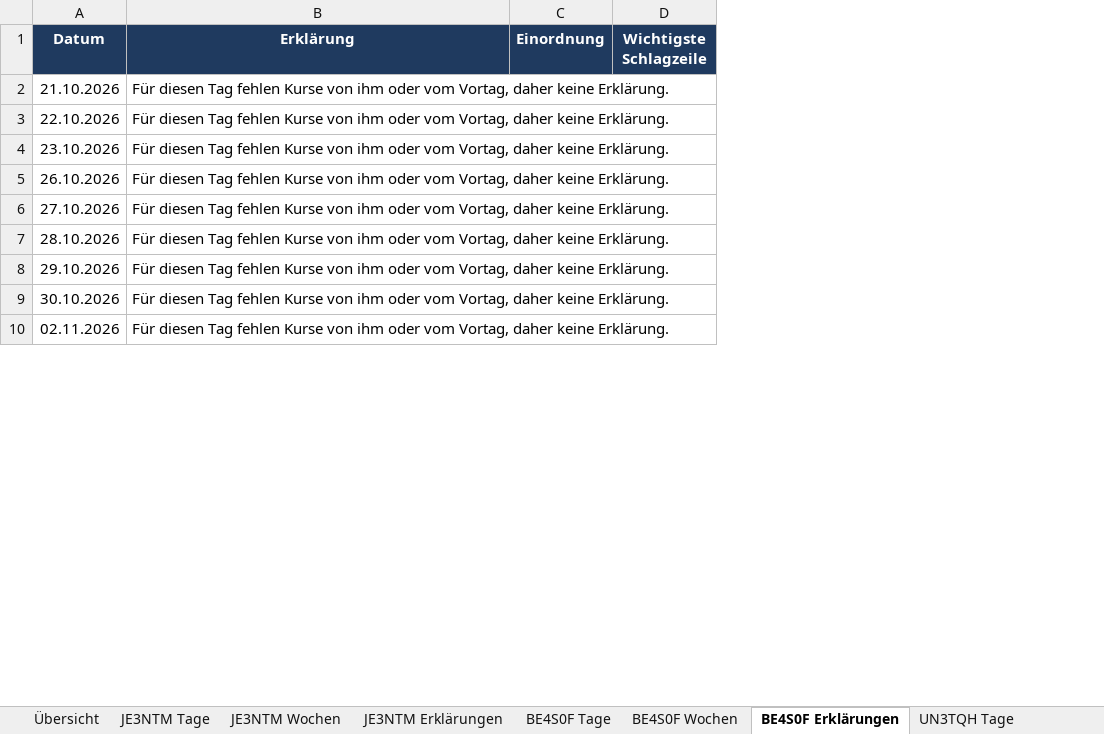
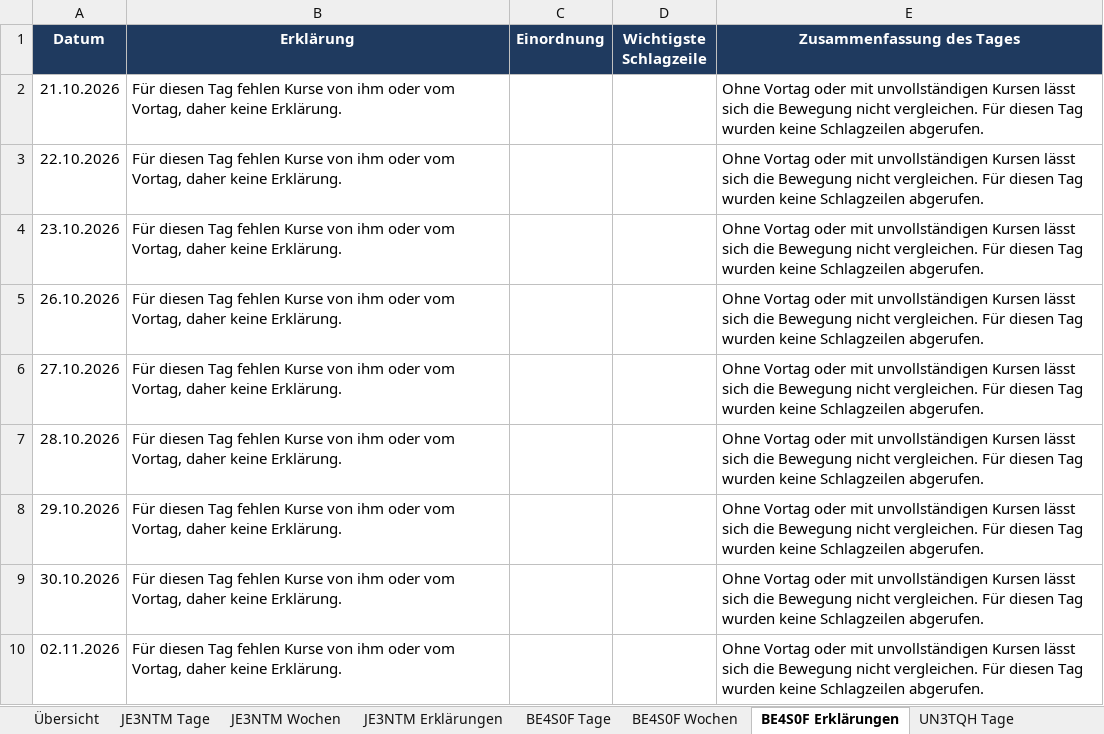
Before and after one commit to babraler/zertifikats-tracker-, an Excel workbook: ausgabe/kurse.xlsx, sheet BE4S0F Erklärungen, drawn as a sheet; only a part is shown; values as stored, in another font and other column widths than the file's, no borders; the diff names each change by its address in the sheet, - before the commit and + after, or states it on an @@ line.

```diff
--- a/ausgabe/kurse.xlsx (sheet BE4S0F Erklärungen)
+++ b/ausgabe/kurse.xlsx (sheet BE4S0F Erklärungen)
+column E (Zusammenfassung des Tages), rows 2-10: all Ohne Vortag oder mit unvollständigen Kursen lässt sich die Bewegung nicht vergleichen. Für diesen Tag wurden keine Schlagzeilen abgerufen.
```
Also changed, not shown: sheet UN3TQH Erklärungen, sheet VY2618 Erklärungen, sheet JE3NTM Erklärungen, charts or pictures, 23 other files.
